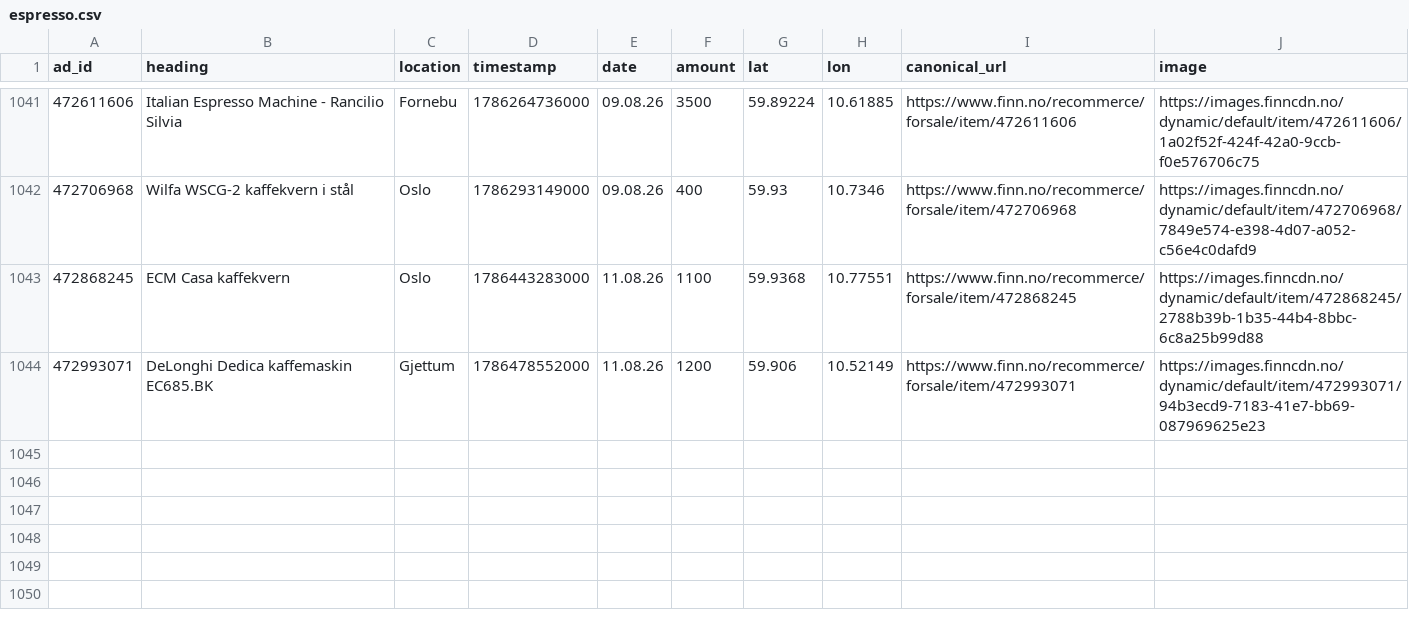
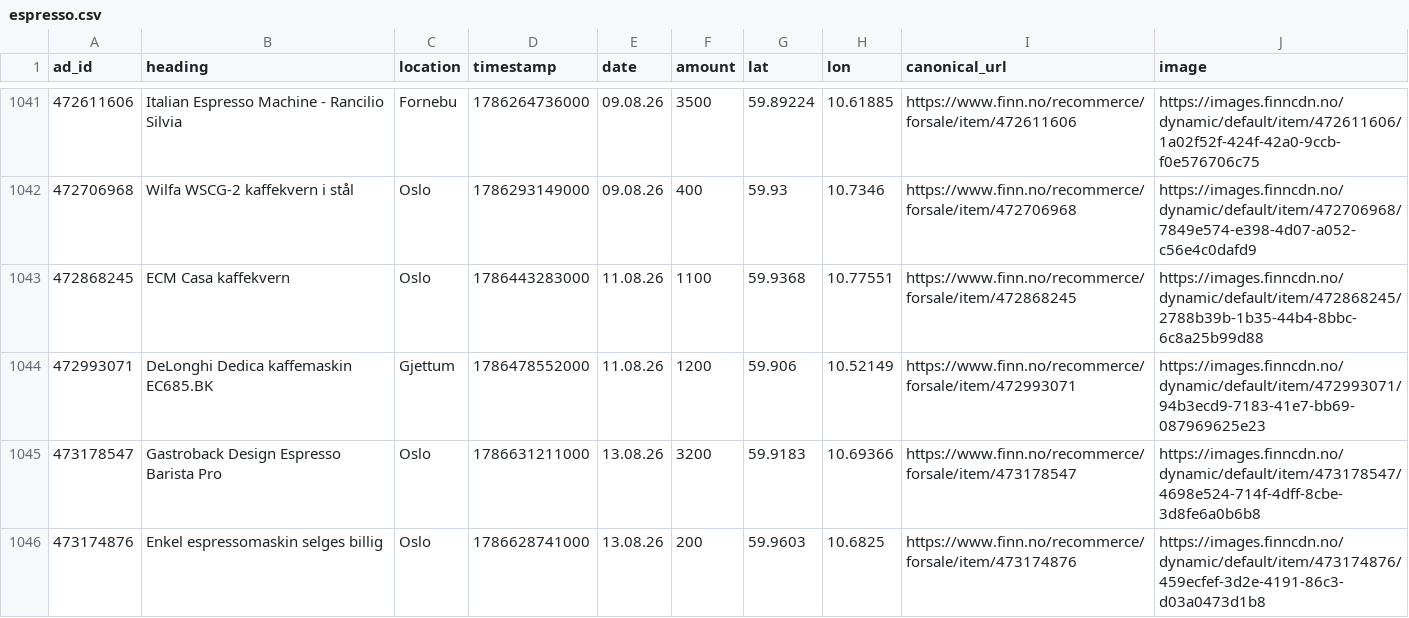
Before and after one commit to aslak01/espresso, a CSV file: data/espresso.csv, drawn as a sheet; only a part is shown, gaps mark what is left out; the diff names each change by its address in the sheet, - before the commit and + after, or states it on an @@ line.

```diff
--- a/data/espresso.csv
+++ b/data/espresso.csv
+row 1045: 473178547 | Gastroback Design Espresso Barista Pro | Oslo | 1786631211000 | 13.08.26 | 3200 | 59.9183 | 10.69366 | https://www.finn.no/recommerce/forsale/item/473178547 | https://images.finncdn.no/dynamic/default/item/473178547/4698e524-714f-4dff-8cbe-3d8fe6a0b6b8
+row 1046: 473174876 | Enkel espressomaskin selges billig | Oslo | 1786628741000 | 13.08.26 | 200 | 59.9603 | 10.6825 | https://www.finn.no/recommerce/forsale/item/473174876 | https://images.finncdn.no/dynamic/default/item/473174876/459ecfef-3d2e-4191-86c3-d03a0473d1b8
```
